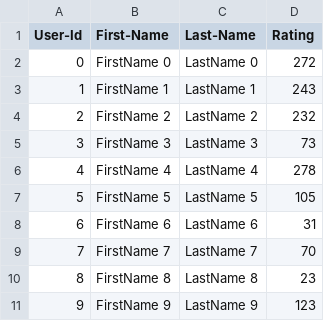
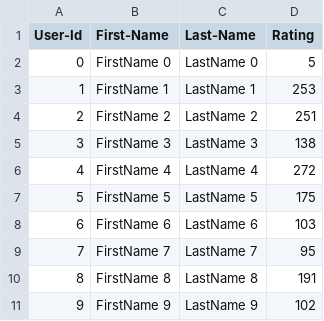
Before and after one commit to mylar-pr/team_assignments_aed, a CSV file: lab7_complete/UserCatalogue.csv, drawn as a sheet.

```diff
--- a/lab7_complete/UserCatalogue.csv
+++ b/lab7_complete/UserCatalogue.csv
@@ -1,11 +1,11 @@
 User-Id,First-Name,Last-Name,Rating
-0,FirstName 0,LastName 0,272
-1,FirstName 1,LastName 1,243
-2,FirstName 2,LastName 2,232
-3,FirstName 3,LastName 3,73
-4,FirstName 4,LastName 4,278
-5,FirstName 5,LastName 5,105
-6,FirstName 6,LastName 6,31
-7,FirstName 7,LastName 7,70
-8,FirstName 8,LastName 8,23
-9,FirstName 9,LastName 9,123
+0,FirstName 0,LastName 0,5
+1,FirstName 1,LastName 1,253
+2,FirstName 2,LastName 2,251
+3,FirstName 3,LastName 3,138
+4,FirstName 4,LastName 4,272
+5,FirstName 5,LastName 5,175
+6,FirstName 6,LastName 6,103
+7,FirstName 7,LastName 7,95
+8,FirstName 8,LastName 8,191
+9,FirstName 9,LastName 9,102
```
Also changed, not shown: lab7_complete/CommentData.csv, 5 other files.
